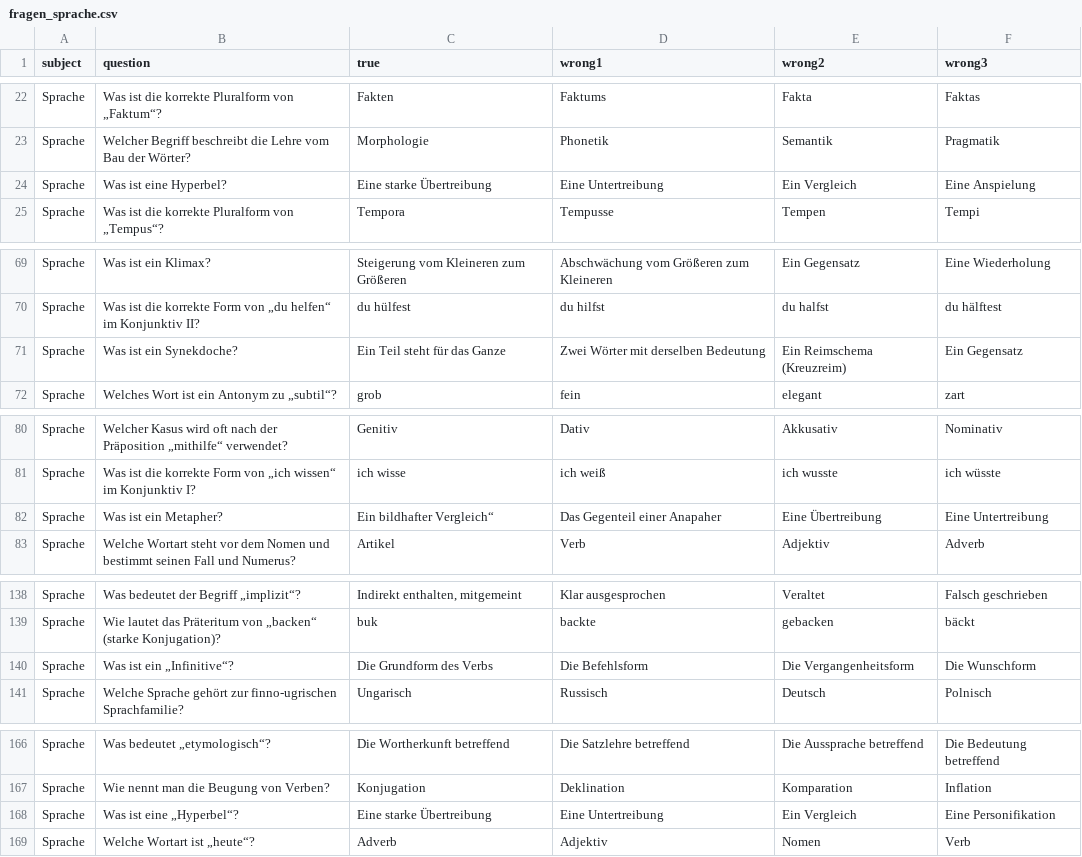
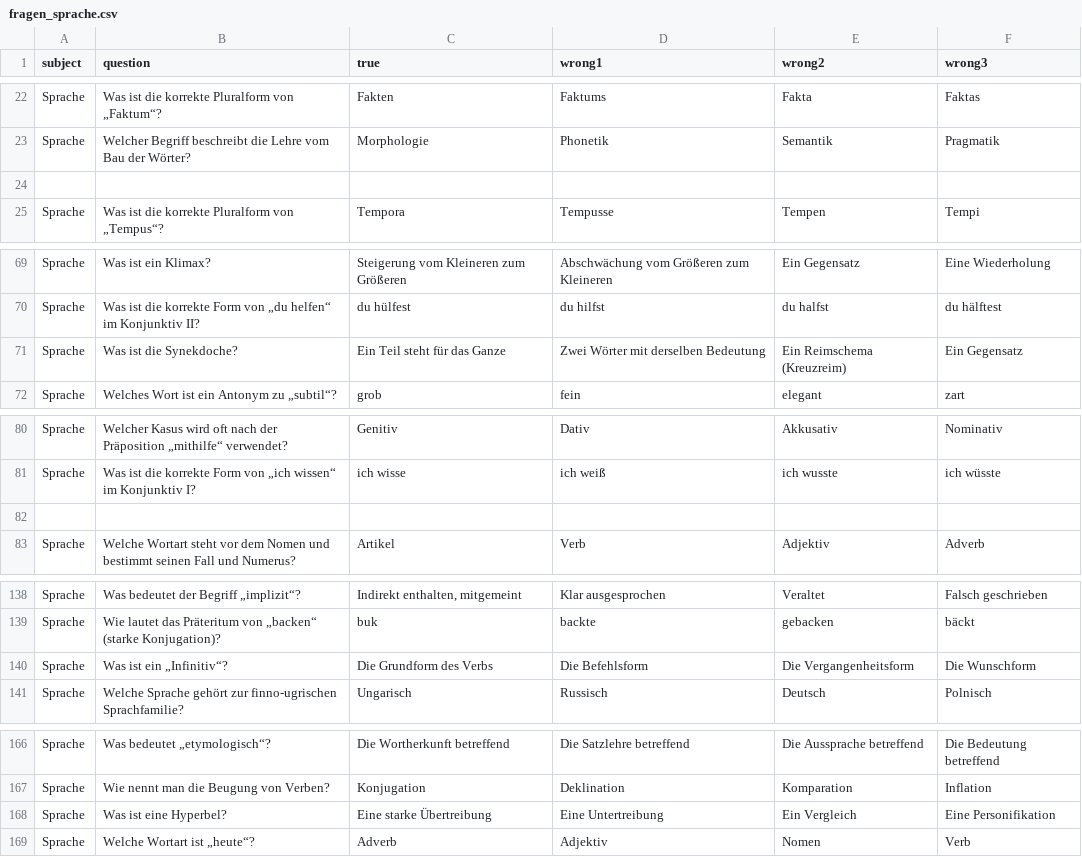
Before and after one commit to CodewithMax05/Quiz, a CSV file: csv/fragen_sprache.csv, drawn as a sheet; only a part is shown, gaps mark what is left out; the diff covers the shown part only.

Commit message:
fix question sprache 2

```diff
--- a/csv/fragen_sprache.csv
+++ b/csv/fragen_sprache.csv
@@ -23,3 +23,3 @@ Sprache;Was ist die korrekte Pluralform von „Faktum“?;Fakten;Faktums;Fakta;F
 Sprache;Welcher Begriff beschreibt die Lehre vom Bau der Wörter?;Morphologie;Phonetik;Semantik;Pragmatik
-Sprache;Was ist eine Hyperbel?;Eine starke Übertreibung;Eine Untertreibung;Ein Vergleich;Eine Anspielung
+
 Sprache;Was ist die korrekte Pluralform von „Tempus“?;Tempora;Tempusse;Tempen;Tempi
@@ -70,3 +70,3 @@ Sprache;Was ist ein Klimax?;Steigerung vom Kleineren zum Größeren;Abschwächun
 Sprache;Was ist die korrekte Form von „du helfen“ im Konjunktiv II?;du hülfest;du hilfst;du halfst;du hälftest
-Sprache;Was ist ein Synekdoche?;Ein Teil steht für das Ganze;Zwei Wörter mit derselben Bedeutung;Ein Reimschema (Kreuzreim);Ein Gegensatz
+Sprache;Was ist die Synekdoche?;Ein Teil steht für das Ganze;Zwei Wörter mit derselben Bedeutung;Ein Reimschema (Kreuzreim);Ein Gegensatz
 Sprache;Welches Wort ist ein Antonym zu „subtil“?;grob;fein;elegant;zart
@@ -81,3 +81,3 @@ Sprache;Welcher Kasus wird oft nach der Präposition „mithilfe“ verwendet?;G
 Sprache;Was ist die korrekte Form von „ich wissen“ im Konjunktiv I?;ich wisse;ich weiß;ich wusste;ich wüsste
-Sprache;Was ist ein Metapher?;Ein bildhafter Vergleich“;Das Gegenteil einer Anapaher;Eine Übertreibung;Eine Untertreibung
+
 Sprache;Welche Wortart steht vor dem Nomen und bestimmt seinen Fall und Numerus?;Artikel;Verb;Adjektiv;Adverb
@@ -139,3 +139,3 @@ Sprache;Was bedeutet der Begriff „implizit“?;Indirekt enthalten, mitgemeint;
 Sprache;Wie lautet das Präteritum von „backen“ (starke Konjugation)?;buk;backte;gebacken;bäckt
-Sprache;Was ist ein „Infinitive“?;Die Grundform des Verbs;Die Befehlsform;Die Vergangenheitsform;Die Wunschform
+Sprache;Was ist ein „Infinitiv“?;Die Grundform des Verbs;Die Befehlsform;Die Vergangenheitsform;Die Wunschform
 Sprache;Welche Sprache gehört zur finno-ugrischen Sprachfamilie?;Ungarisch;Russisch;Deutsch;Polnisch
@@ -167,3 +167,3 @@ Sprache;Was bedeutet „etymologisch“?;Die Wortherkunft betreffend;Die Satzleh
 Sprache;Wie nennt man die Beugung von Verben?;Konjugation;Deklination;Komparation;Inflation
-Sprache;Was ist eine „Hyperbel“?;Eine starke Übertreibung;Eine Untertreibung;Ein Vergleich;Eine Personifikation
+Sprache;Was ist eine Hyperbel?;Eine starke Übertreibung;Eine Untertreibung;Ein Vergleich;Eine Personifikation
 Sprache;Welche Wortart ist „heute“?;Adverb;Adjektiv;Nomen;Verb
```
Also changed, not shown: 1 edited cell elsewhere in this file.
